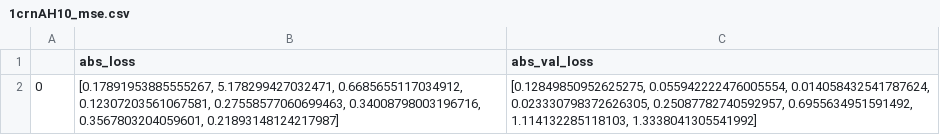
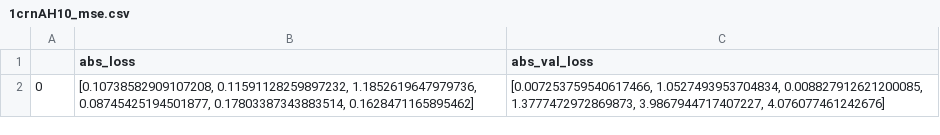
Before and after one commit to ethanmoyer/ptnstrerrpredict, a CSV file: figures/1crnAH10_mse.csv, drawn as a sheet.

```diff
--- a/figures/1crnAH10_mse.csv
+++ b/figures/1crnAH10_mse.csv
@@ -1,2 +1,2 @@
 ,abs_loss,abs_val_loss
-0,"[0.17891953885555267, 5.178299427032471, 0.6685655117034912, 0.12307203561067581, 0.27558577060699463, 0.34008798003196716, 0.3567803204059601, 0.21893148124217987]","[0.12849850952625275, 0.055942222476005554, 0.014058432541787624, 0.023330798372626305, 0.25087782740592957, 0.6955634951591492, 1.114132285118103, 1.3338041305541992]"
+0,"[0.10738582909107208, 0.11591128259897232, 1.1852619647979736, 0.08745425194501877, 0.17803387343883514, 0.1628471165895462]","[0.007253759540617466, 1.0527493953704834, 0.008827912621200085, 1.3777472972869873, 3.9867944717407227, 4.076077461242676]"
```
Also changed, not shown: 1 other file.
